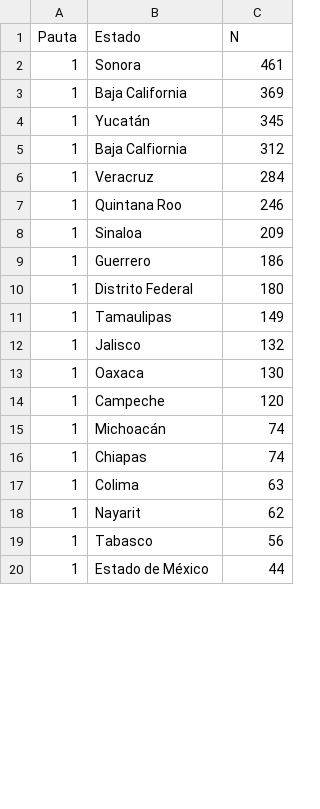
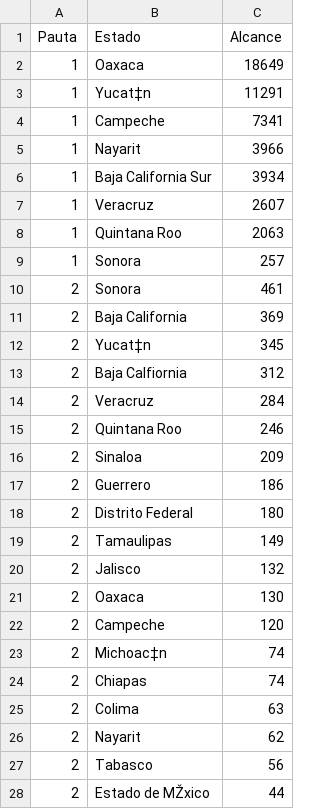
Before and after one commit to jcvdav/digital_experiments, a CSV file: data/raw/lugares_alcance_post.csv, drawn as a sheet; only a part is shown; removed rows and columns are numbered as before the commit, all else as after; the diff covers the shown part only; the diff names each change by its address in the sheet, - before the commit and + after, or states it on an @@ line.

```diff
--- a/data/raw/lugares_alcance_post.csv
+++ b/data/raw/lugares_alcance_post.csv
-C1: N
+C1: Alcance
-row 2: 1 | Sonora | 461
-B2 (Estado): Baja California
+B2 (Estado): Oaxaca
-C2 (Alcance): 369
+C2 (Alcance): 18649
-B3 (Estado): Yucatán
+B3 (Estado): Yucat‡n
-C3 (Alcance): 345
+C3 (Alcance): 11291
+row 4: 1 | Campeche | 7341
+row 5: 1 | Nayarit | 3966
-B6 (Estado): Baja Calfiornia
+B6 (Estado): Baja California Sur
-C6 (Alcance): 312
+C6 (Alcance): 3934
-C7 (Alcance): 284
+C7 (Alcance): 2607
-C8 (Alcance): 246
+C8 (Alcance): 2063
+row 9: 1 | Sonora | 257
+row 10: 2 | Sonora | 461
+row 11: 2 | Baja California | 369
+row 12: 2 | Yucat‡n | 345
+row 13: 2 | Baja Calfiornia | 312
+row 14: 2 | Veracruz | 284
+row 15: 2 | Quintana Roo | 246
-A16:A28 (Pauta): 1
+A16:A28 (Pauta): 2
-B23 (Estado): Michoacán
+B23 (Estado): Michoac‡n
-B28 (Estado): Estado de México
+B28 (Estado): Estado de MŽxico
```
Also changed, not shown: 1 added row and 53 edited cells elsewhere in this file, 23 other files.
